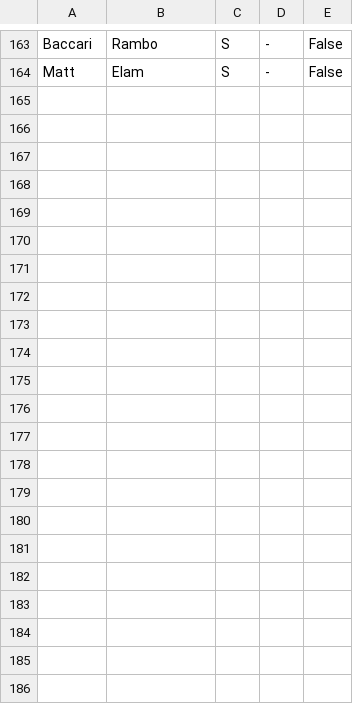
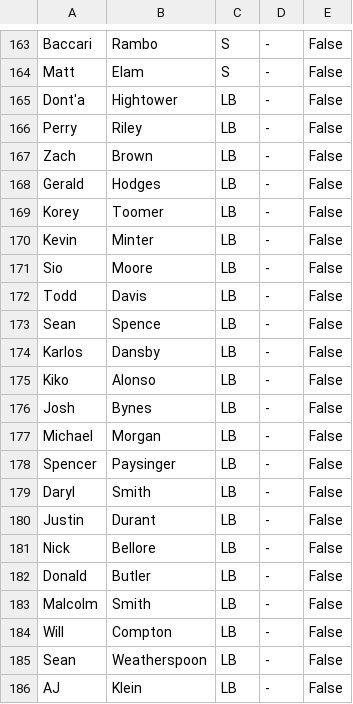
Before and after one commit to cjredmond/packers_offseason_game, a CSV file: roster/free_agents.csv, drawn as a sheet; only a part is shown, gaps mark what is left out.

```diff
--- a/roster/free_agents.csv
+++ b/roster/free_agents.csv
@@ -164 +164,23 @@ Baccari,Rambo,S,-,False
 Matt,Elam,S,-,False
+Dont'a,Hightower,LB,-,False
+Perry,Riley,LB,-,False
+Zach,Brown,LB,-,False
+Gerald,Hodges,LB,-,False
+Korey,Toomer,LB,-,False
+Kevin,Minter,LB,-,False
+Sio,Moore,LB,-,False
+Todd,Davis,LB,-,False
+Sean,Spence,LB,-,False
+Karlos,Dansby,LB,-,False
+Kiko,Alonso,LB,-,False
+Josh,Bynes,LB,-,False
+Michael,Morgan,LB,-,False
+Spencer,Paysinger,LB,-,False
+Daryl,Smith,LB,-,False
+Justin,Durant,LB,-,False
+Nick,Bellore,LB,-,False
+Donald,Butler,LB,-,False
+Malcolm,Smith,LB,-,False
+Will,Compton,LB,-,False
+Sean,Weatherspoon,LB,-,False
+AJ,Klein,LB,-,False
```
Also changed, not shown: roster/draft.csv, roster/packers_roster.csv, 9 other files.
